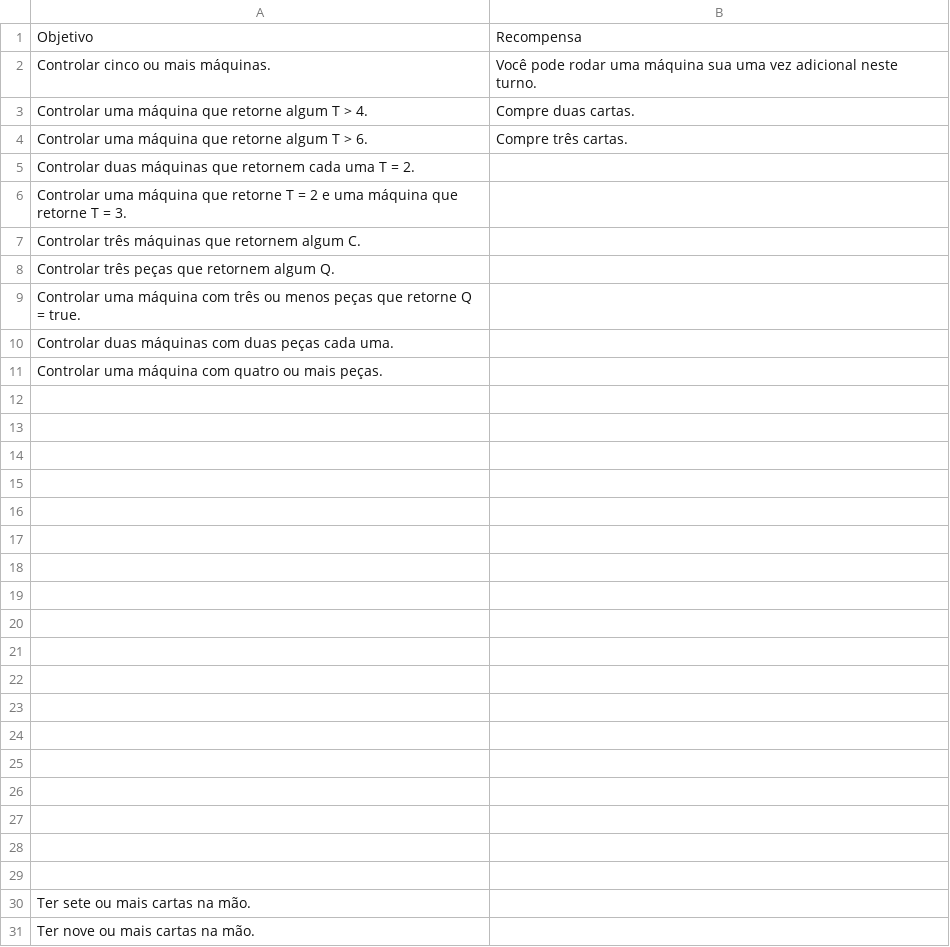
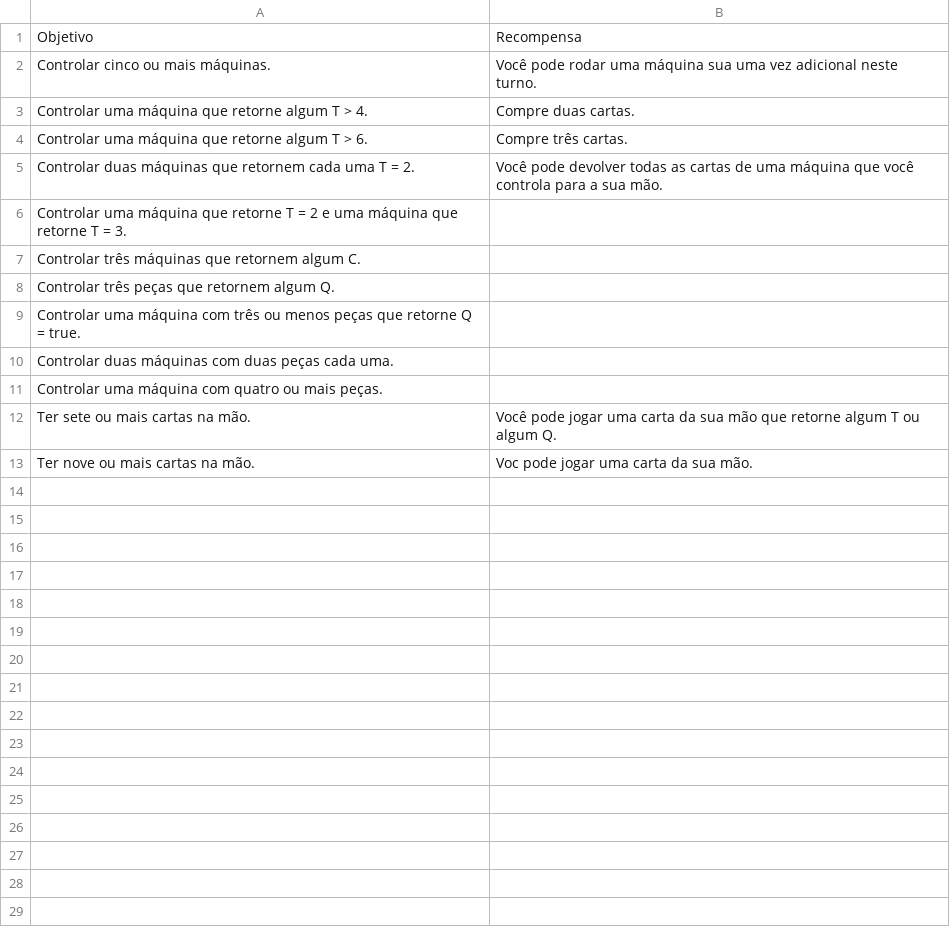
Before and after one commit to AlexandreNasajon/Machine-Game, a CSV file: Cartas - Objetivos.csv, drawn as a sheet.

Commit message:
Update Cartas - Objetivos.csv

```diff
--- a/Cartas - Objetivos.csv
+++ b/Cartas - Objetivos.csv
@@ -4,3 +4,3 @@ Objetivo,Recompensa
 "Controlar uma máquina que retorne algum T > 6.","Compre três cartas."
-"Controlar duas máquinas que retornem cada uma T = 2.",""
+"Controlar duas máquinas que retornem cada uma T = 2.","Você pode devolver todas as cartas de uma máquina que você controla para a sua mão."
 "Controlar uma máquina que retorne T = 2 e uma máquina que retorne T = 3.",""
@@ -11,21 +11,3 @@ Objetivo,Recompensa
 "Controlar uma máquina com quatro ou mais peças.",""
-"",""
-"",""
-"",""
-"",""
-"",""
-"",""
-"",""
-"",""
-"",""
-"",""
-"",""
-"",""
-"",""
-"",""
-"",""
-"",""
-"",""
-"",""
-"Ter sete ou mais cartas na mão.",""
-"Ter nove ou mais cartas na mão.",""
+"Ter sete ou mais cartas na mão.","Você pode jogar uma carta da sua mão que retorne algum T ou algum Q."
+"Ter nove ou mais cartas na mão.","Voc pode jogar uma carta da sua mão."
```
